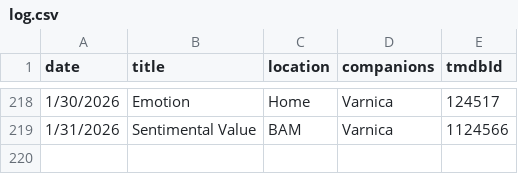
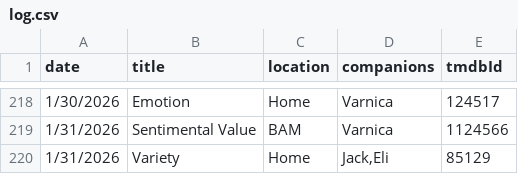
Before and after one commit to shreshthkhilani/s4s-filmstruck, a CSV file: data/log.csv, drawn as a sheet; only a part is shown, gaps mark what is left out; the diff names each change by its address in the sheet, - before the commit and + after, or states it on an @@ line.

```diff
--- a/data/log.csv
+++ b/data/log.csv
+row 220: 1/31/2026 | Variety | Home | Jack,Eli | 85129
```
Also changed, not shown: data/films.csv, data/stats.csv.
